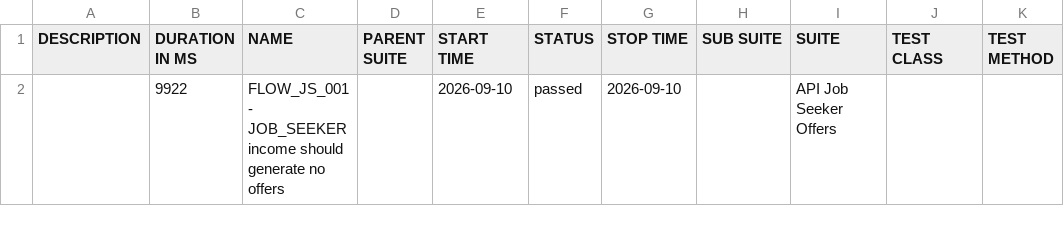
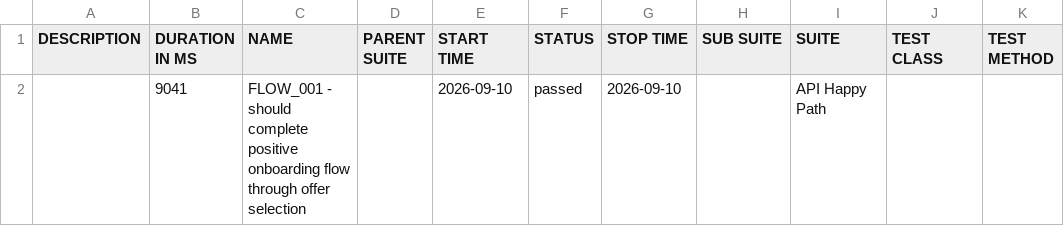
Before and after one commit to Rajat-Shakya/DigitalLandingAutomation-allure-report, a CSV file: data/suites.csv, drawn as a sheet.

```diff
--- a/data/suites.csv
+++ b/data/suites.csv
@@ -1,2 +1,2 @@
 "DESCRIPTION","DURATION IN MS","NAME","PARENT SUITE","START TIME","STATUS","STOP TIME","SUB SUITE","SUITE","TEST CLASS","TEST METHOD"
-"","9922","FLOW_JS_001 - JOB_SEEKER income should generate no offers","","2026-09-10","passed","2026-09-10","","API Job Seeker Offers","",""
+"","9041","FLOW_001 - should complete positive onboarding flow through offer selection","","2026-09-10","passed","2026-09-10","","API Happy Path","",""
```
Also changed, not shown: 20 other files.
